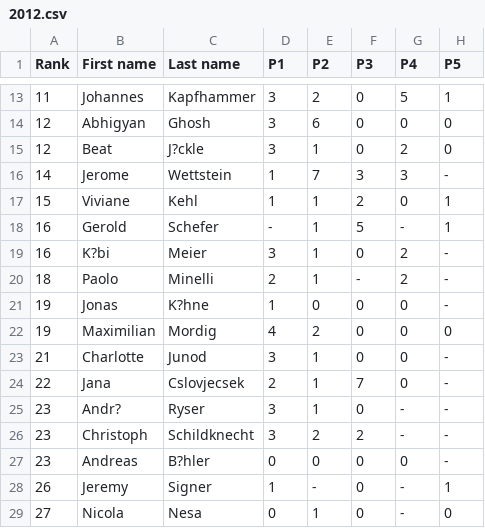
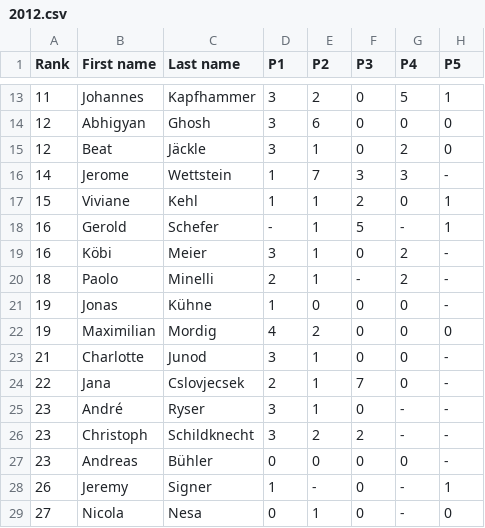
Before and after one commit to imosuisse/imosuisse.github.io, a CSV file: _data/Final Round/2012.csv, drawn as a sheet; only a part is shown, gaps mark what is left out; the diff names each change by its address in the sheet, - before the commit and + after, or states it on an @@ line.

Commit message:
Add/Update _data/Final Round/2012.csv

```diff
--- a/_data/Final Round/2012.csv
+++ b/_data/Final Round/2012.csv
-C15 (Last name): J?ckle
+C15 (Last name): Jäckle
-B19 (First name): K?bi
+B19 (First name): Köbi
-C21 (Last name): K?hne
+C21 (Last name): Kühne
-B25 (First name): Andr?
+B25 (First name): André
-C27 (Last name): B?hler
+C27 (Last name): Bühler
```
